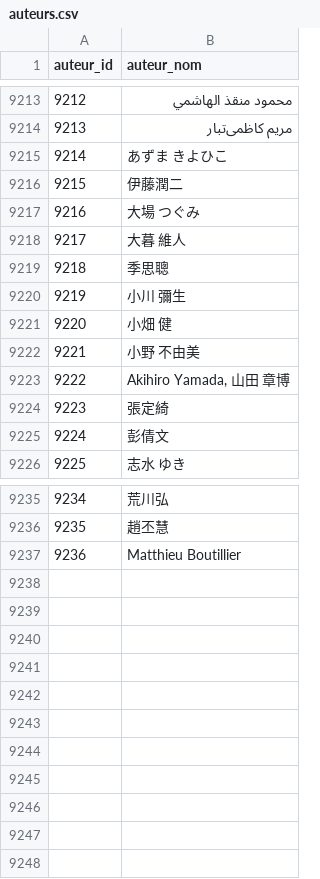
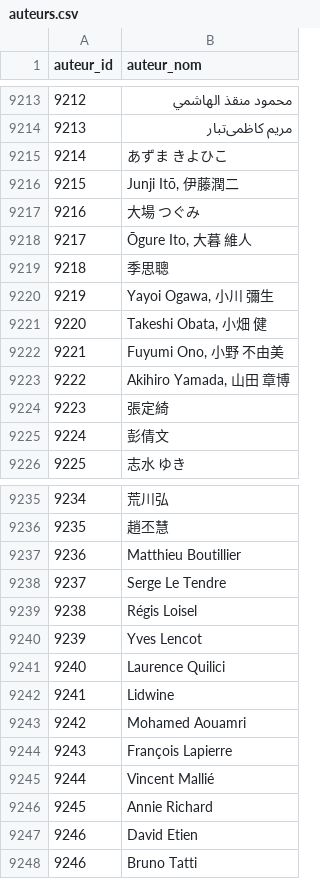
Before and after one commit to medina474/r5a10, a CSV file: data/books/auteurs.csv, drawn as a sheet; only a part is shown, gaps mark what is left out.

```diff
--- a/data/books/auteurs.csv
+++ b/data/books/auteurs.csv
@@ -9215,9 +9215,9 @@ auteur_id,auteur_nom
 9214,あずま きよひこ
-9215,伊藤潤二
+9215,"Junji Itō, 伊藤潤二"
 9216,大場 つぐみ
-9217,大暮 維人
+9217,"Ōgure Ito, 大暮 維人"
 9218,季思聰
-9219,小川 彌生
-9220,小畑 健
-9221,小野 不由美
+9219,"Yayoi Ogawa, 小川 彌生"
+9220,"Takeshi Obata, 小畑 健"
+9221,"Fuyumi Ono, 小野 不由美"
 9222,"Akihiro Yamada, 山田 章博"
@@ -9237 +9237,12 @@ auteur_id,auteur_nom
 9236,Matthieu Boutillier
+9237,Serge Le Tendre
+9238,Régis Loisel
+9239,Yves Lencot
+9240,Laurence Quilici
+9241,Lidwine
+9242,Mohamed Aouamri
+9243,François Lapierre
+9244,Vincent Mallié
+9245,Annie Richard
+9246,David Etien
+9246,Bruno Tatti
```
Also changed, not shown: data/books/oeuvres.csv, data/books/participe.csv.
